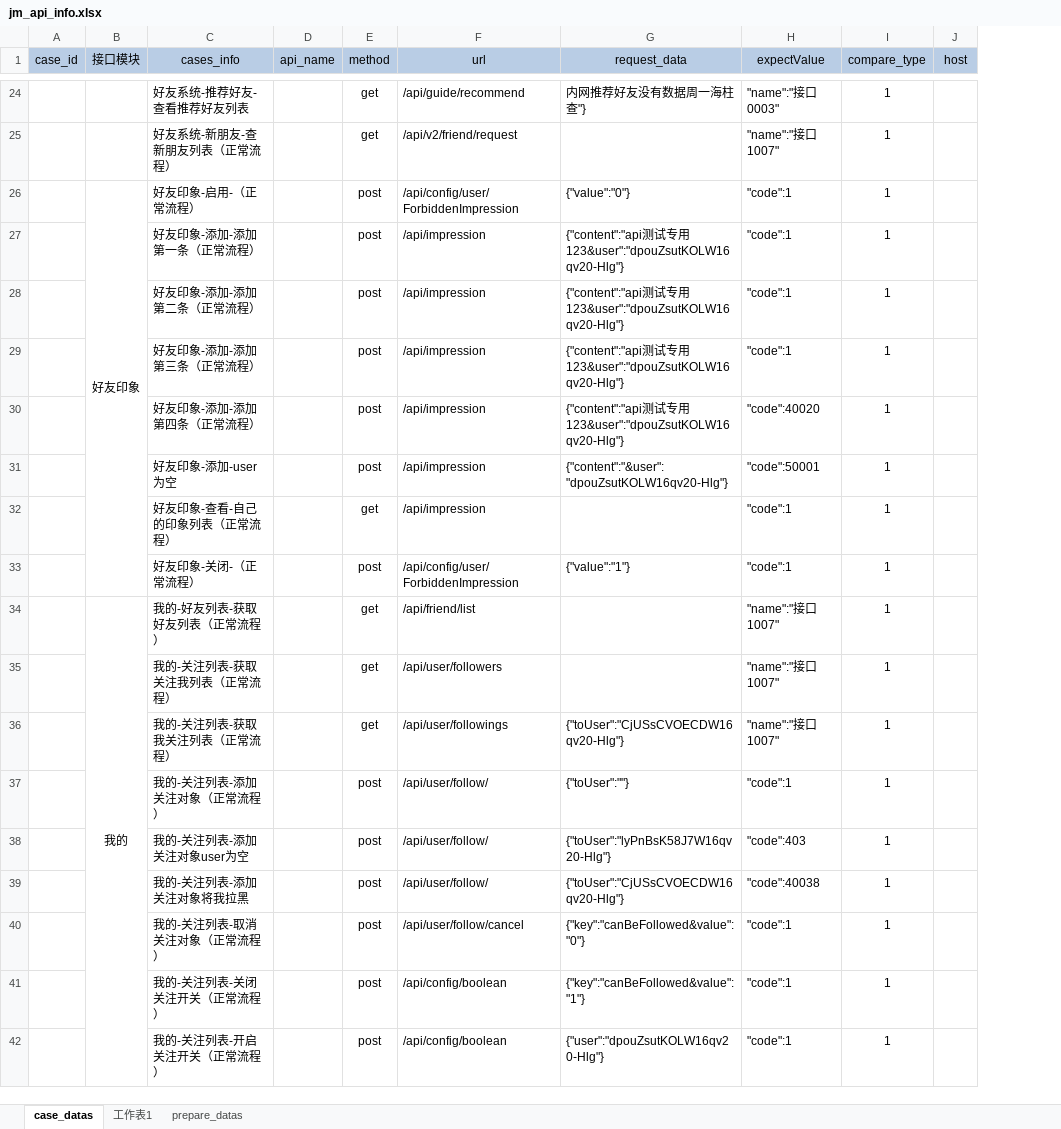
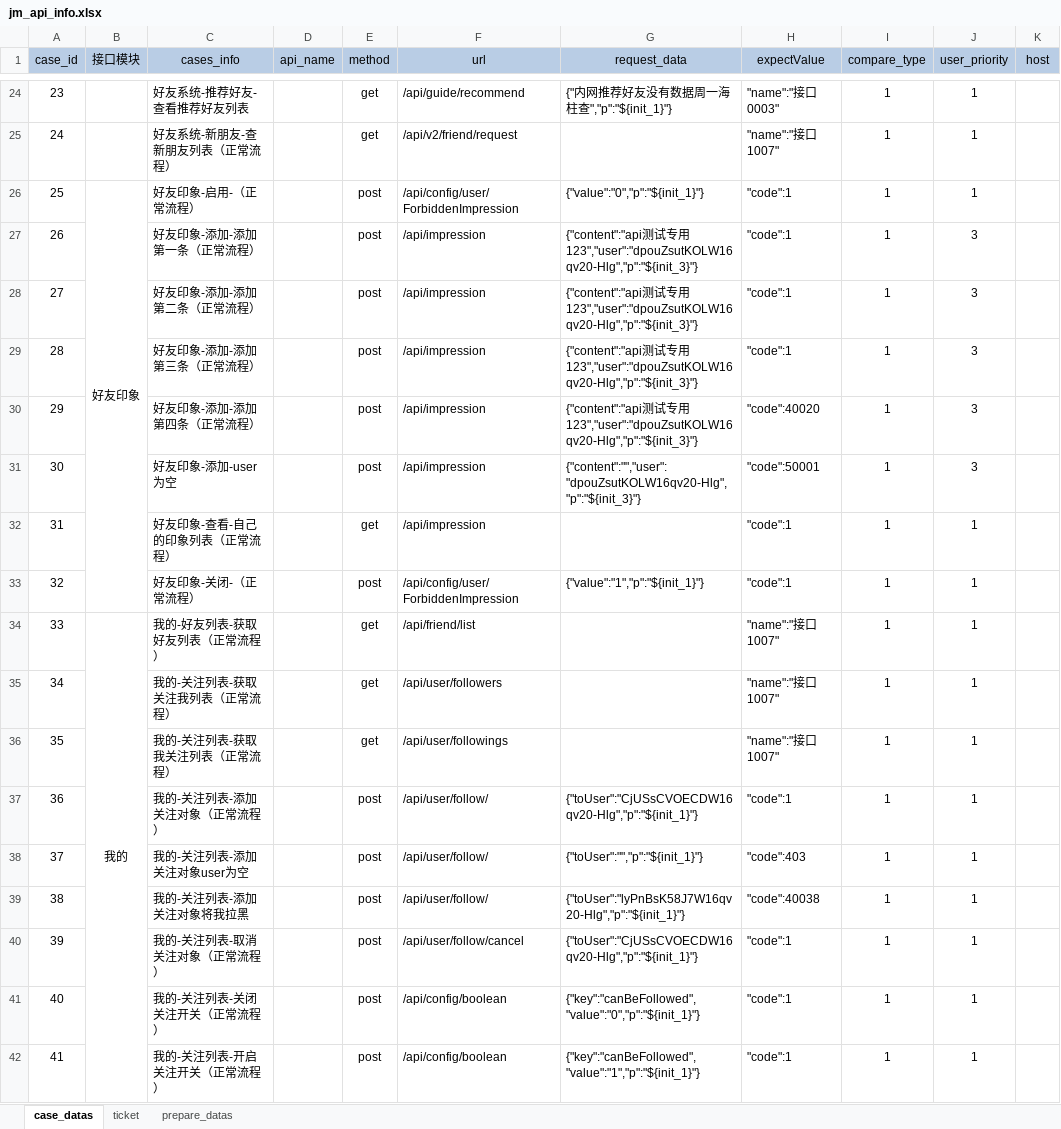
Before and after one commit to zhouweisong/jm_api_py_test, an Excel workbook: TestDatas/jm_api_info.xlsx, sheet case_datas, drawn as a sheet; only a part is shown, gaps mark what is left out; values as stored, in another font and other column widths than the file's, no borders; the diff covers the shown part only; the diff names each change by its address in the sheet, - before the commit and + after, or states it on an @@ line.

```diff
--- a/TestDatas/jm_api_info.xlsx (sheet case_datas)
+++ b/TestDatas/jm_api_info.xlsx (sheet case_datas)
-sheet tab: 工作表1
+sheet tab: ticket
+column J (user_priority), rows 24-42: 1 | 1 | 1 | 3 | 3 | 3 | 3 | 3 | 1 | 1 | 1 | 1 | 1 | 1 | 1 | 1 | 1 | 1 | 1
-A24 (case_id): (empty)
+A24 (case_id): 23
-G24 (request_data): 内网推荐好友没有数据周一海柱查"}
+G24 (request_data): {"内网推荐好友没有数据周一海柱查","p":"${init_1}"}
-A25 (case_id): (empty)
+A25 (case_id): 24
-A26 (case_id): (empty)
+A26 (case_id): 25
-G26 (request_data): {"value":"0"}
+G26 (request_data): {"value":"0","p":"${init_1}"}
-A27 (case_id): (empty)
+A27 (case_id): 26
-G27:G30 (request_data): …专用123&user":"dpouZsutKOLW16qv20-Hlg"}
+G27:G30 (request_data): …专用123","user":"dpouZsutKOLW16qv20-Hlg","p":"${init_3}"}
-A28 (case_id): (empty)
+A28 (case_id): 27
-A29 (case_id): (empty)
+A29 (case_id): 28
-A30 (case_id): (empty)
+A30 (case_id): 29
-A31 (case_id): (empty)
+A31 (case_id): 30
-G31 (request_data): {"content":"&user":"dpouZsutKOLW16qv20-Hlg"}
+G31 (request_data): {"content":"","user":"dpouZsutKOLW16qv20-Hlg","p":"${init_3}"}
-A32 (case_id): (empty)
+A32 (case_id): 31
-A33 (case_id): (empty)
+A33 (case_id): 32
-G33 (request_data): {"value":"1"}
+G33 (request_data): {"value":"1","p":"${init_1}"}
-A34 (case_id): (empty)
+A34 (case_id): 33
-A35 (case_id): (empty)
+A35 (case_id): 34
-A36 (case_id): (empty)
+A36 (case_id): 35
-G36 (request_data): {"toUser":"CjUSsCVOECDW16qv20-Hlg"}
+G36 (request_data): (empty)
-A37 (case_id): (empty)
+A37 (case_id): 36
-G37 (request_data): {"toUser":""}
+G37 (request_data): {"toUser":"CjUSsCVOECDW16qv20-Hlg","p":"${init_1}"}
-A38 (case_id): (empty)
+A38 (case_id): 37
-G38 (request_data): {"toUser":"lyPnBsK58J7W16qv20-Hlg"}
+G38 (request_data): {"toUser":"","p":"${init_1}"}
-A39 (case_id): (empty)
+A39 (case_id): 38
-G39 (request_data): {"toUser":"CjUSsCVOECDW16qv20-Hlg"}
+G39 (request_data): {"toUser":"lyPnBsK58J7W16qv20-Hlg","p":"${init_1}"}
-A40 (case_id): (empty)
+A40 (case_id): 39
-G40 (request_data): {"key":"canBeFollowed&value":"0"}
+G40 (request_data): {"toUser":"CjUSsCVOECDW16qv20-Hlg","p":"${init_1}"}
-A41 (case_id): (empty)
+A41 (case_id): 40
-G41 (request_data): {"key":"canBeFollowed&value":"1"}
+G41 (request_data): {"key":"canBeFollowed","value":"0","p":"${init_1}"}
-A42 (case_id): (empty)
+A42 (case_id): 41
-G42 (request_data): {"user":"dpouZsutKOLW16qv20-Hlg"}
+G42 (request_data): {"key":"canBeFollowed","value":"1","p":"${init_1}"}
```
Also changed, not shown: 560 edited cells elsewhere in this sheet, sheet ticket, sheet prepare_datas, 23 other files.
